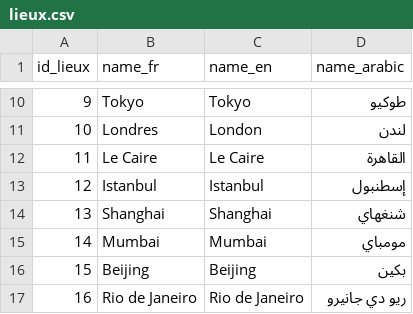
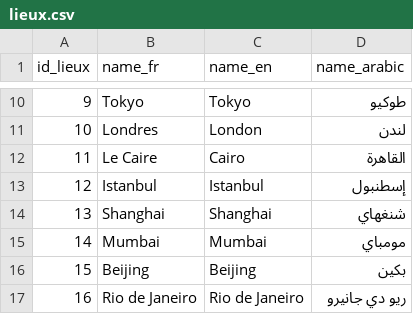
Before and after one commit to uvsq22103405/PROJET_BD, a CSV file: lieux.csv, drawn as a sheet; only a part is shown, gaps mark what is left out; the diff covers the shown part only.

```diff
--- a/lieux.csv
+++ b/lieux.csv
@@ -11,3 +11,3 @@ id_lieux,name_fr,name_en,name_arabic
 10,Londres,London,لندن
-11,Le Caire,Le Caire,القاهرة
+11,Le Caire,Cairo,القاهرة
 12,Istanbul,Istanbul,إسطنبول
```
Also changed, not shown: 28 added rows elsewhere in this file.
